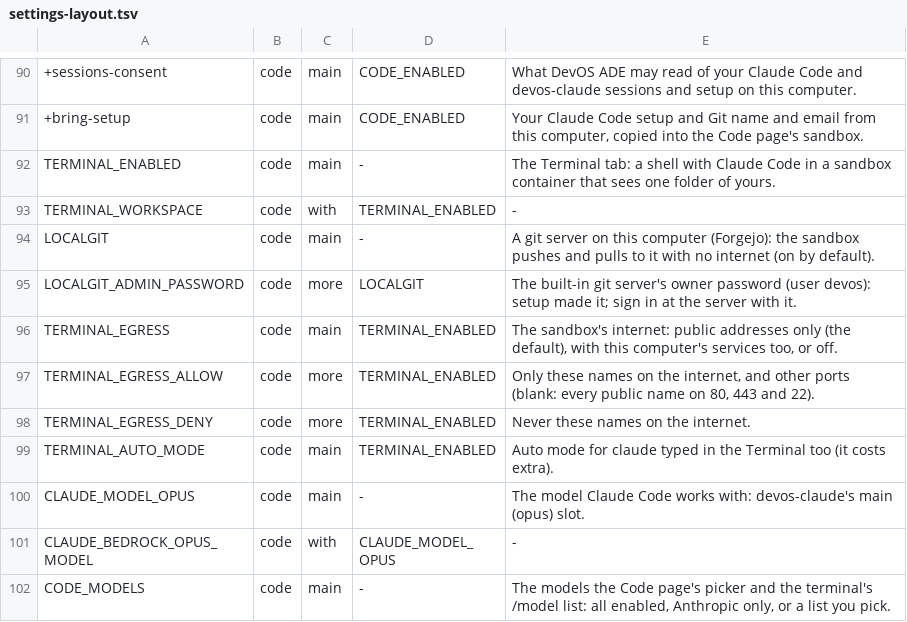
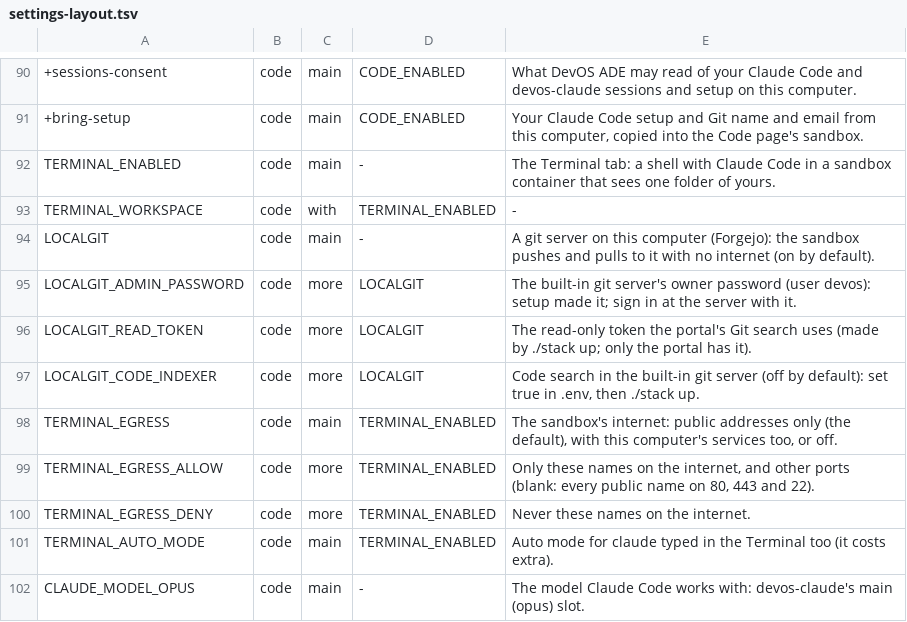
Before and after one commit to JongoDB-Labs/devos-ade, a TSV file: catalog/settings-layout.tsv, drawn as a sheet; only a part is shown, gaps mark what is left out; the shorter side is filled out with more unchanged rows; the diff names each change by its address in the sheet, - before the commit and + after, or states it on an @@ line.

```diff
--- a/catalog/settings-layout.tsv
+++ b/catalog/settings-layout.tsv
+row 96: LOCALGIT_READ_TOKEN | code | more | LOCALGIT | The read-only token the portal's Git search uses (made by ./stack up; only the portal has it).
+row 97: LOCALGIT_CODE_INDEXER | code | more | LOCALGIT | Code search in the built-in git server (off by default): set true in .env, then ./stack up.
```
Also changed, not shown: catalog/settings.tsv, 8 other files.
